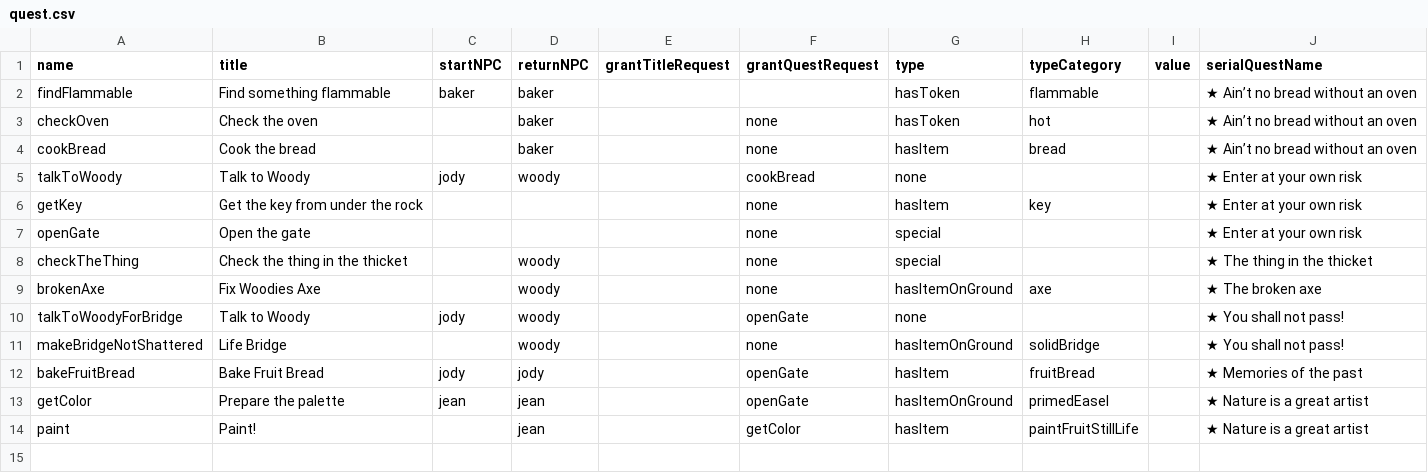
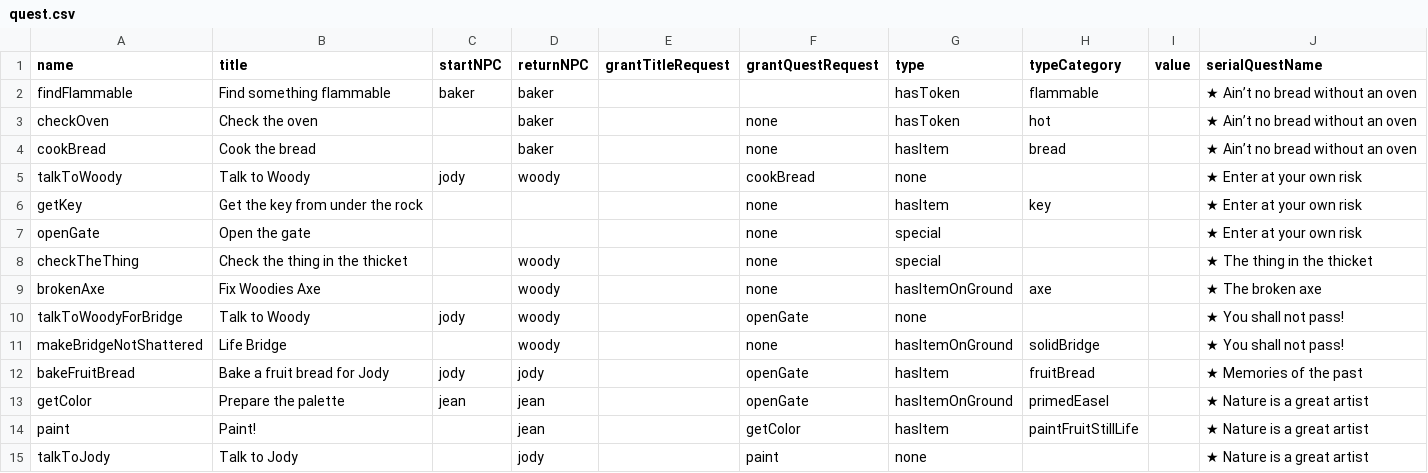
Before and after one commit to shshwdr/avalonCode, a CSV file: Assets/Resources/csv/quest.csv, drawn as a sheet.

```diff
--- a/Assets/Resources/csv/quest.csv
+++ b/Assets/Resources/csv/quest.csv
@@ -11,4 +11,5 @@ talkToWoodyForBridge,Talk to Woody,jody,woody,,openGate,none,,,★ You shall not
 makeBridgeNotShattered,Life Bridge,,woody,,none,hasItemOnGround,solidBridge,,★ You shall not pass!
-bakeFruitBread,Bake Fruit Bread,jody,jody,,openGate,hasItem,fruitBread,,★ Memories of the past
+bakeFruitBread,Bake a fruit bread for Jody,jody,jody,,openGate,hasItem,fruitBread,,★ Memories of the past
 getColor,Prepare the palette,jean,jean,,openGate,hasItemOnGround,primedEasel,,★ Nature is a great artist
 paint,Paint!,,jean,,getColor,hasItem,paintFruitStillLife,,★ Nature is a great artist
+talkToJody,Talk to Jody,,jody,,paint,none,,,★ Nature is a great artist
```
Also changed, not shown: Assets/Resources/csv/item.csv, Assets/Resources/csv/itemToken.csv, 10 other files.
